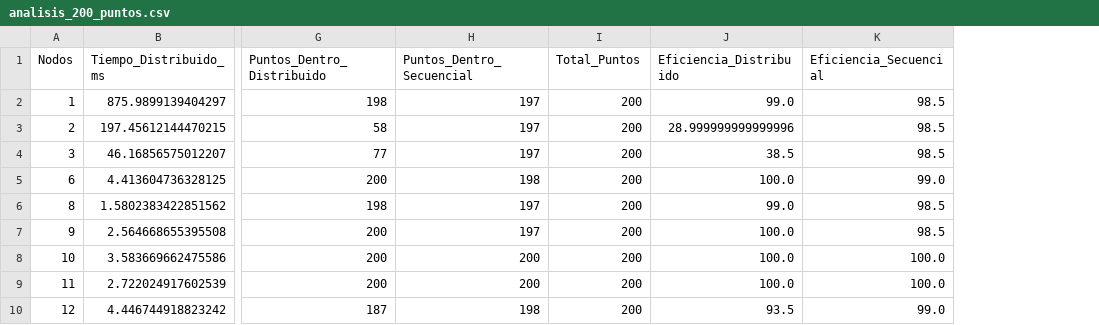
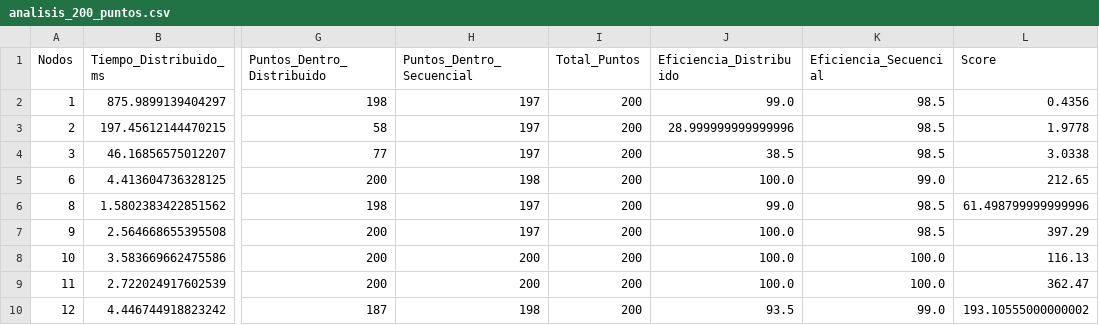
Before and after one commit to jorgerebolledoa/investigacion, a CSV file: scripty2pyResultados200pt/analisis_200_puntos.csv, drawn as a sheet; only a part is shown, gaps mark what is left out; the diff names each change by its address in the sheet, - before the commit and + after, or states it on an @@ line.

```diff
--- a/scripty2pyResultados200pt/analisis_200_puntos.csv
+++ b/scripty2pyResultados200pt/analisis_200_puntos.csv
+column L (Score), rows 2-10: 0.4356 | 1.9778 | 3.0338 | 212.65 | 61.498799999999996 | 397.29 | 116.13 | 362.47 | 193.10555000000002
```
Also changed, not shown: 18 other files.
